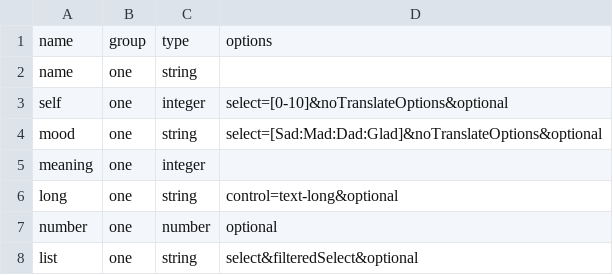
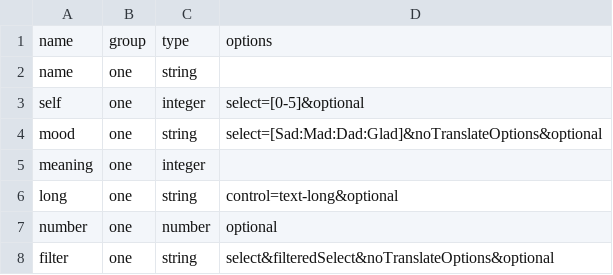
Before and after one commit to doooby/open_questionnare, a CSV file: lib/questionnaire/plugin/lib/app/dummy_questionnaire/v0_fields.csv, drawn as a sheet.

```diff
--- a/lib/questionnaire/plugin/lib/app/dummy_questionnaire/v0_fields.csv
+++ b/lib/questionnaire/plugin/lib/app/dummy_questionnaire/v0_fields.csv
@@ -2,3 +2,3 @@ name,group,type,options
 name,one,string
-self,one,integer,select=[0-10]&noTranslateOptions&optional
+self,one,integer,select=[0-5]&optional
 mood,one,string,select=[Sad:Mad:Dad:Glad]&noTranslateOptions&optional
@@ -7,2 +7,2 @@ long,one,string,control=text-long&optional
 number,one,number,optional
-list,one,string,select&filteredSelect&optional
+filter,one,string,select&filteredSelect&noTranslateOptions&optional
```
Also changed, not shown: lib/questionnaire/plugin/lib/app/dummy_questionnaire/v0_locales.csv, 2 other files.
